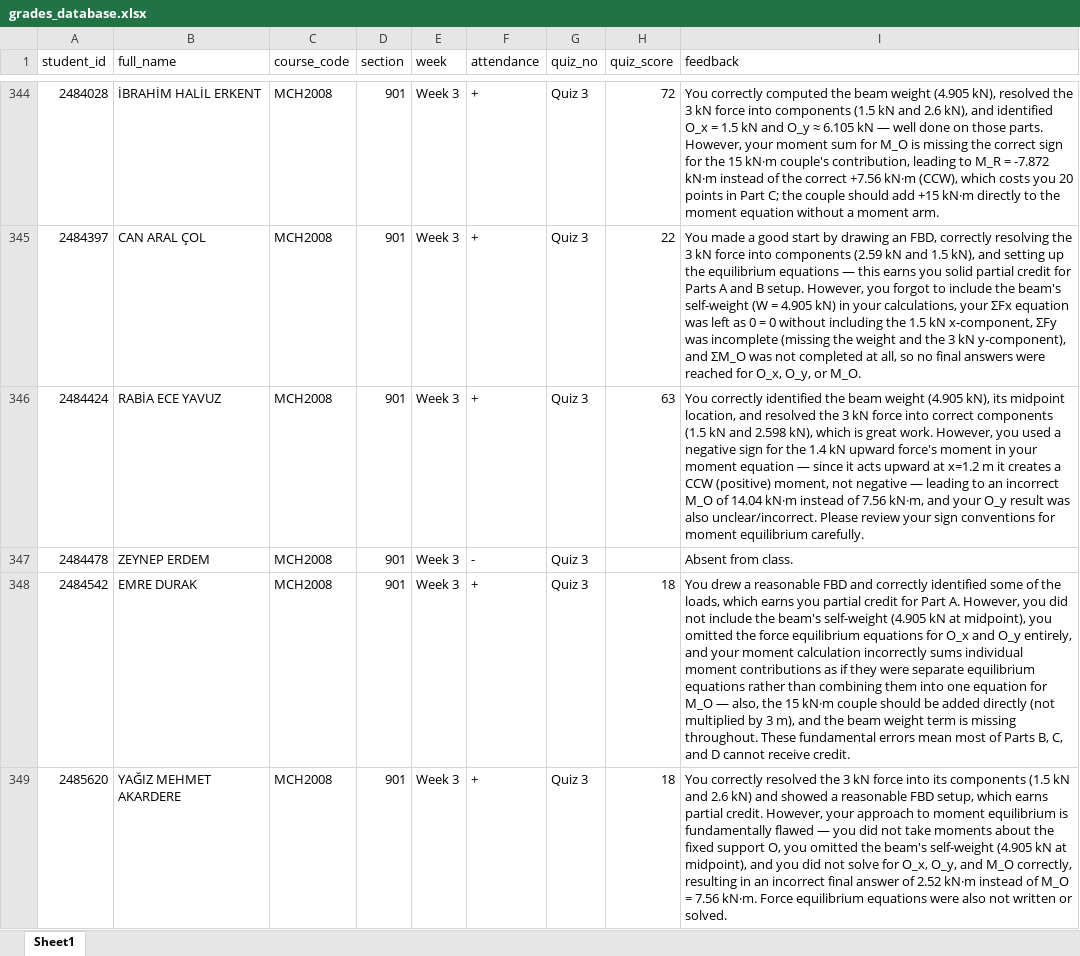
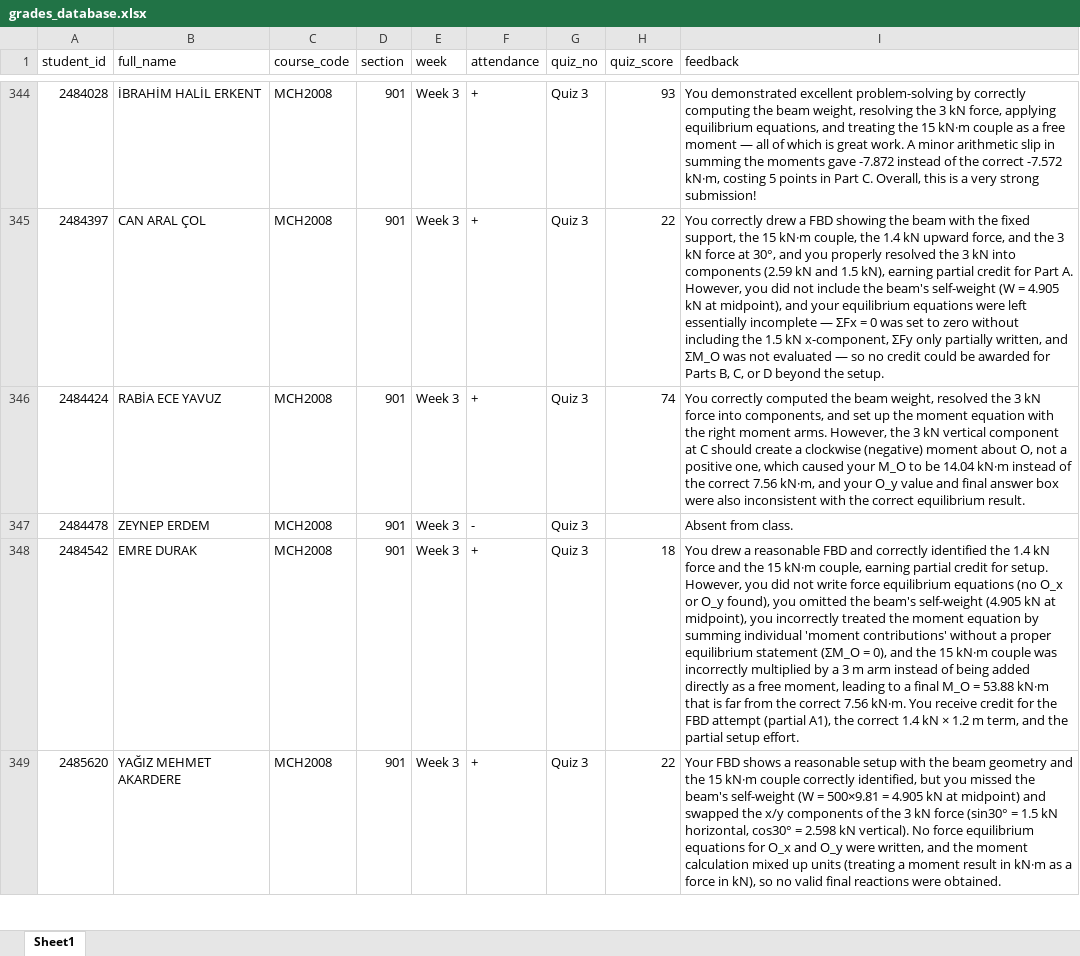
Before and after one commit to gokhangulser0/bau-course-portal, an Excel workbook: grades_database.xlsx, sheet Sheet1, drawn as a sheet; only a part is shown, gaps mark what is left out; values as stored, in another font and other column widths than the file's, no borders; the diff covers the shown part only; the diff names each change by its address in the sheet, - before the commit and + after, or states it on an @@ line.

```diff
--- a/grades_database.xlsx (sheet Sheet1)
+++ b/grades_database.xlsx (sheet Sheet1)
-H344 (quiz_score): 72
+H344 (quiz_score): 93
-I344 (feedback): You correctly computed the beam weight (4.905 kN), resolved the 3 kN force into components (1.5 kN and 2.6 kN), and identified O_x = 1.5 kN and O_y ≈ 6.105 kN — well done on those parts. However, your moment sum for M_O is missing the correct sign for the 15 kN·m couple's contribution, leading to M_R = -7.872 kN·m instead of the correct +7.56 kN·m (CCW), which costs you 20 points in Part C; the couple should add +15 kN·m directly to the moment equation without a moment arm.
+I344 (feedback): You demonstrated excellent problem-solving by correctly computing the beam weight, resolving the 3 kN force, applying equilibrium equations, and treating the 15 kN·m couple as a free moment — all of which is great work. A minor arithmetic slip in summing the moments gave -7.872 instead of the correct -7.572 kN·m, costing 5 points in Part C. Overall, this is a very strong submission!
-I345 (feedback): You made a good start by drawing an FBD, correctly resolving the 3 kN force into components (2.59 kN and 1.5 kN), and setting up the equilibrium equations — this earns you solid partial credit for Parts A and B setup. However, you forgot to include the beam's self-weight (W = 4.905 kN) in your calculations, your ΣFx equation was left as 0 = 0 without including the 1.5 kN x-component, ΣFy was incomplete (missing the weight and the 3 kN y-component), and ΣM_O was not completed at all, so no final answers were reached for O_x, O_y, or M_O.
+I345 (feedback): You correctly drew a FBD showing the beam with the fixed support, the 15 kN·m couple, the 1.4 kN upward force, and the 3 kN force at 30°, and you properly resolved the 3 kN into components (2.59 kN and 1.5 kN), earning partial credit for Part A. However, you did not include the beam's self-weight (W = 4.905 kN at midpoint), and your equilibrium equations were left essentially incomplete — ΣFx = 0 was set to zero without including the 1.5 kN x-component, ΣFy only partially written, and ΣM_O was not evaluated — so no credit could be awarded for Parts B, C, or D beyond the setup.
-H346 (quiz_score): 63
+H346 (quiz_score): 74
-I346 (feedback): You correctly identified the beam weight (4.905 kN), its midpoint location, and resolved the 3 kN force into correct components (1.5 kN and 2.598 kN), which is great work. However, you used a negative sign for the 1.4 kN upward force's moment in your moment equation — since it acts upward at x=1.2 m it creates a CCW (positive) moment, not negative — leading to an incorrect M_O of 14.04 kN·m instead of 7.56 kN·m, and your O_y result was also unclear/incorrect. Please review your sign conventions for moment equilibrium carefully.
+I346 (feedback): You correctly computed the beam weight, resolved the 3 kN force into components, and set up the moment equation with the right moment arms. However, the 3 kN vertical component at C should create a clockwise (negative) moment about O, not a positive one, which caused your M_O to be 14.04 kN·m instead of the correct 7.56 kN·m, and your O_y value and final answer box were also inconsistent with the correct equilibrium result.
-I348 (feedback): …correctly identified some of the loads, which earns you partial credit for Part A. However, you did not include the beam's self-weight (4.905 kN at midpoint), you omitted the force equilibrium equations for O_x and O_y entirely, and your moment calculation incorrectly sums individual moment contributions as if they were separate equilibrium equations rather than combining them into one equation for M_O — also, the 15 kN·m couple should be added directly (not multiplied by 3 m), and the beam weight term is missing throughout. These fundamental errors mean most of Parts B, C, and D cannot receive credit.
+I348 (feedback): …correctly identified the 1.4 kN force and the 15 kN·m couple, earning partial credit for setup. However, you did not write force equilibrium equations (no O_x or O_y found), you omitted the beam's self-weight (4.905 kN at midpoint), you incorrectly treated the moment equation by summing individual 'moment contributions' without a proper equilibrium statement (ΣM_O = 0), and the 15 kN·m couple was incorrectly multiplied by a 3 m arm instead of being added directly as a free moment, leading to a final M_O = 53.88 kN·m that is far from the correct 7.56 kN·m. You receive credit for the FBD attempt (partial A1), the correct 1.4 kN × 1.2 m term, and the partial setup effort.
-H349 (quiz_score): 18
+H349 (quiz_score): 22
-I349 (feedback): You correctly resolved the 3 kN force into its components (1.5 kN and 2.6 kN) and showed a reasonable FBD setup, which earns partial credit. However, your approach to moment equilibrium is fundamentally flawed — you did not take moments about the fixed support O, you omitted the beam's self-weight (4.905 kN at midpoint), and you did not solve for O_x, O_y, and M_O correctly, resulting in an incorrect final answer of 2.52 kN·m instead of M_O = 7.56 kN·m. Force equilibrium equations were also not written or solved.
+I349 (feedback): Your FBD shows a reasonable setup with the beam geometry and the 15 kN·m couple correctly identified, but you missed the beam's self-weight (W = 500×9.81 = 4.905 kN at midpoint) and swapped the x/y components of the 3 kN force (sin30° = 1.5 kN horizontal, cos30° = 2.598 kN vertical). No force equilibrium equations for O_x and O_y were written, and the moment calculation mixed up units (treating a moment result in kN·m as a force in kN), so no valid final reactions were obtained.
```
Also changed, not shown: 2 added rows and 53 edited cells elsewhere in this sheet.
